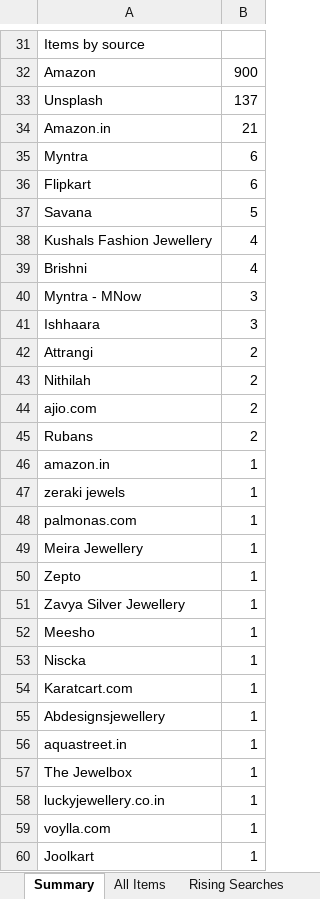
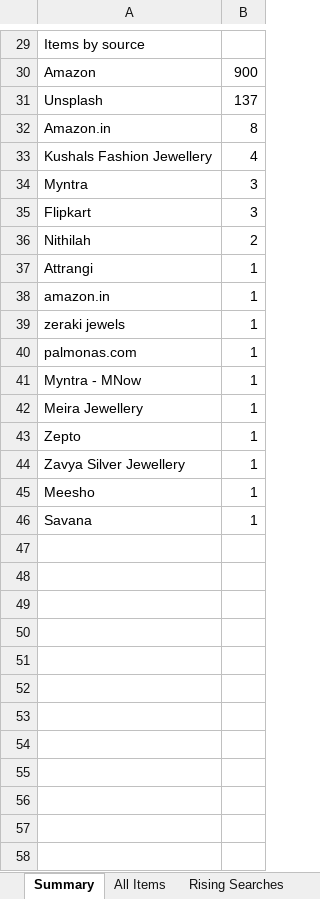
Before and after one commit to PRATS7878/gehnaradar_Updated, an Excel workbook: output/latest.xlsx, sheet Summary, drawn as a sheet; only a part is shown, gaps mark what is left out; values as stored, in another font and other column widths than the file's, no borders; removed rows and columns are numbered as before the commit, all else as after; the diff covers the shown part only; the diff names each change by its address in the sheet, - before the commit and + after, or states it on an @@ line.

```diff
--- a/output/latest.xlsx (sheet Summary)
+++ b/output/latest.xlsx (sheet Summary)
-B32: 21
+B32: 8
-row 35: Myntra | 6
-row 36: Flipkart | 6
-row 37: Savana | 5
-row 39: Brishni | 4
-A34: Myntra - MNow
+A34: Myntra
-A35: Ishhaara
+A35: Flipkart
-row 42: Attrangi | 2
-row 44: ajio.com | 2
-row 45: Rubans | 2
+row 37: Attrangi | 1
+row 41: Myntra - MNow | 1
-row 53: Niscka | 1
-A46: Karatcart.com
+A46: Savana
-row 55: Abdesignsjewellery | 1
-row 56: aquastreet.in | 1
-row 57: The Jewelbox | 1
-row 58: luckyjewellery.co.in | 1
-row 59: voylla.com | 1
-row 60: Joolkart | 1
```
Also changed, not shown: 5 added rows, 7 removed rows and 9 edited cells elsewhere in this sheet, sheet All Items, 3 other files.
